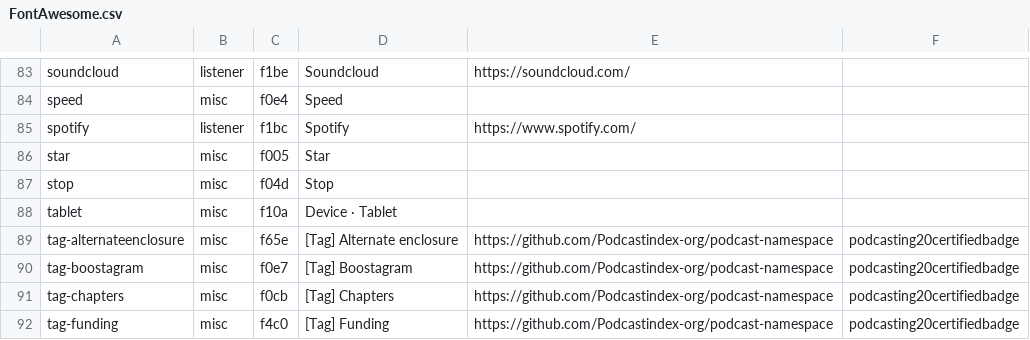
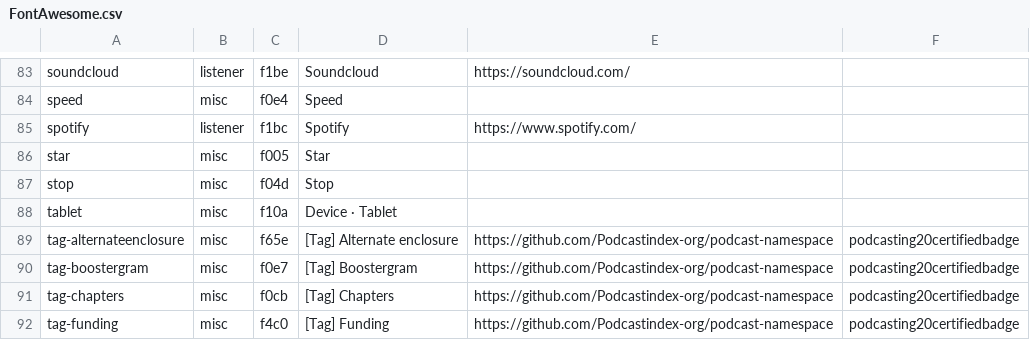
Before and after one commit to leoherzog/podcastfont, a CSV file: src/character-map/FontAwesome.csv, drawn as a sheet; only a part is shown, gaps mark what is left out.

Commit message:
Rename Boostagram to Boostergram

```diff
--- a/src/character-map/FontAwesome.csv
+++ b/src/character-map/FontAwesome.csv
@@ -89,3 +89,3 @@ tablet;misc;f10a;Device · Tablet;;
 tag-alternateenclosure;misc;f65e;[Tag] Alternate enclosure;https://github.com/Podcastindex-org/podcast-namespace;podcasting20certifiedbadge
-tag-boostagram;misc;f0e7;[Tag] Boostagram;https://github.com/Podcastindex-org/podcast-namespace;podcasting20certifiedbadge
+tag-boostergram;misc;f0e7;[Tag] Boostergram;https://github.com/Podcastindex-org/podcast-namespace;podcasting20certifiedbadge
 tag-chapters;misc;f0cb;[Tag] Chapters;https://github.com/Podcastindex-org/podcast-namespace;podcasting20certifiedbadge
```
Also changed, not shown: 1 other file.
